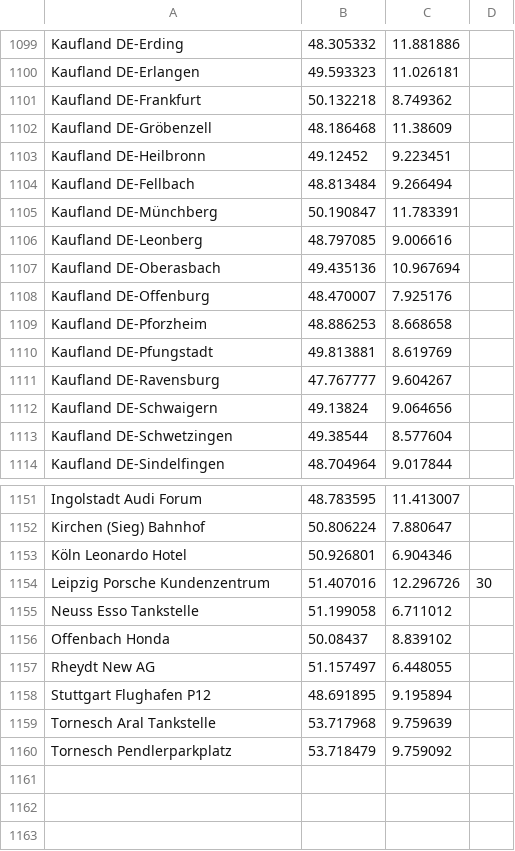
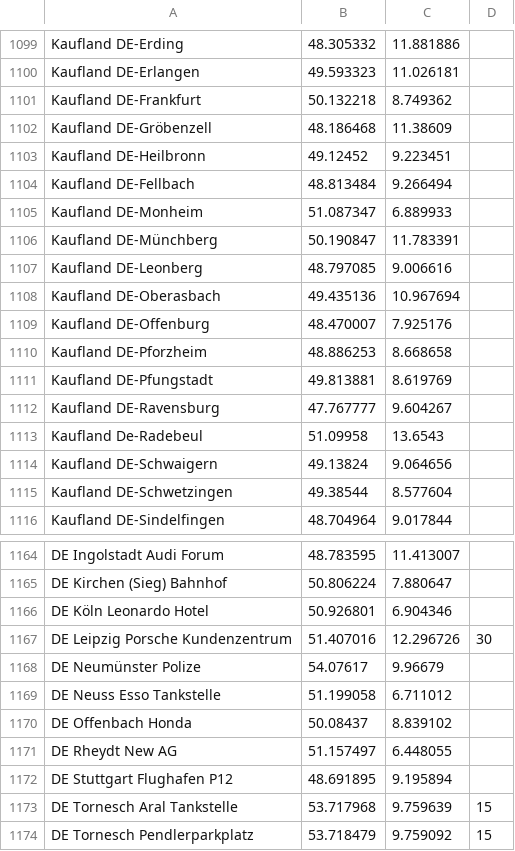
Before and after one commit to bassmaster187/TeslaLogger, a CSV file: TeslaLogger/bin/geofence.csv, drawn as a sheet; only a part is shown, gaps mark what is left out; addresses are those after the commit; the diff covers the shown part only; the diff names each change by its address in the sheet, - before the commit and + after, or states it on an @@ line.

```diff
--- a/TeslaLogger/bin/geofence.csv
+++ b/TeslaLogger/bin/geofence.csv
+row 1105: Kaufland DE-Monheim | 51.087347 | 6.889933
+row 1113: Kaufland De-Radebeul | 51.09958 | 13.6543
-A1164: Ingolstadt Audi Forum
+A1164: DE Ingolstadt Audi Forum
-A1165: Kirchen (Sieg) Bahnhof
+A1165: DE Kirchen (Sieg) Bahnhof
-A1166: Köln Leonardo Hotel
+A1166: DE Köln Leonardo Hotel
-A1167: Leipzig Porsche Kundenzentrum
+A1167: DE Leipzig Porsche Kundenzentrum
+row 1168: DE Neumünster Polize | 54.07617 | 9.96679
-A1169: Neuss Esso Tankstelle
+A1169: DE Neuss Esso Tankstelle
-A1170: Offenbach Honda
+A1170: DE Offenbach Honda
-A1171: Rheydt New AG
+A1171: DE Rheydt New AG
-A1172: Stuttgart Flughafen P12
+A1172: DE Stuttgart Flughafen P12
-A1173: Tornesch Aral Tankstelle
+A1173: DE Tornesch Aral Tankstelle
-D1173:D1174: (empty)
+D1173:D1174: 15
-A1174: Tornesch Pendlerparkplatz
+A1174: DE Tornesch Pendlerparkplatz
```
Also changed, not shown: 11 added rows and 8 edited cells elsewhere in this file.
